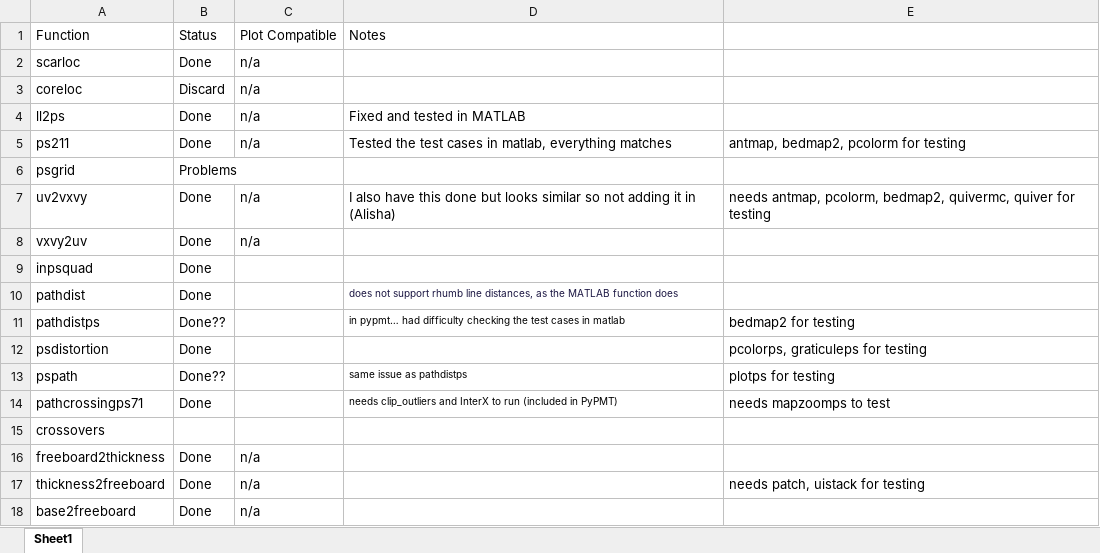
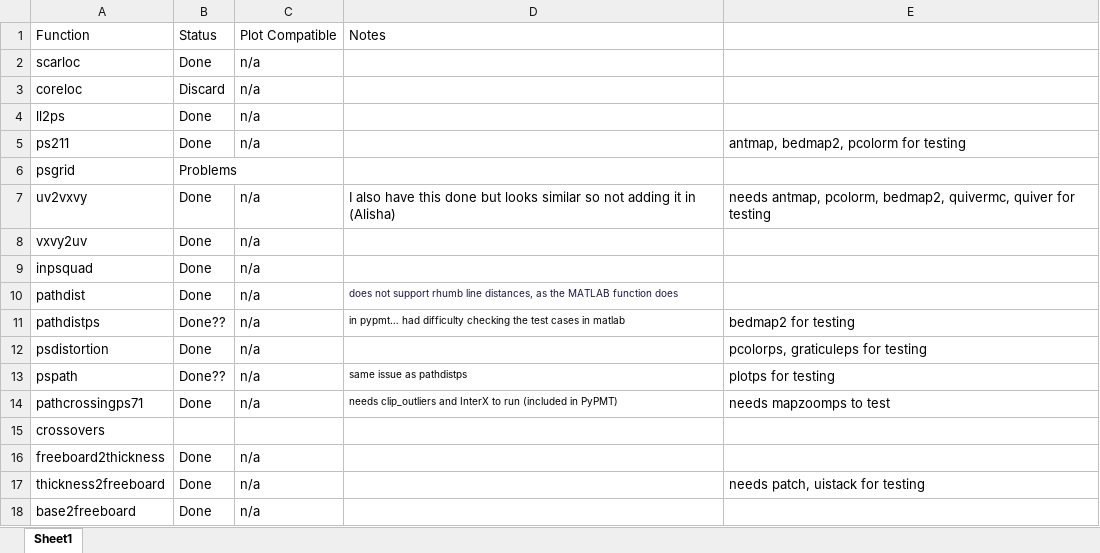
Before and after one commit to GatorGlaciology/PyPMT, an Excel workbook: PyPMT_progress.xlsx, sheet Sheet1, drawn as a sheet; only a part is shown; values as stored, in another font and other column widths than the file's, no borders; the diff covers the shown part only; the diff names each change by its address in the sheet, - before the commit and + after, or states it on an @@ line.

```diff
--- a/PyPMT_progress.xlsx (sheet Sheet1)
+++ b/PyPMT_progress.xlsx (sheet Sheet1)
-D4: Fixed and tested in MATLAB
+D4: (empty)
-D5: Tested the test cases in matlab, everything matches
+D5: (empty)
-C9:C14: (empty)
+C9:C14: n/a
```
Also changed, not shown: 2 added rows, 1 removed row and 14 edited cells elsewhere in this sheet.
